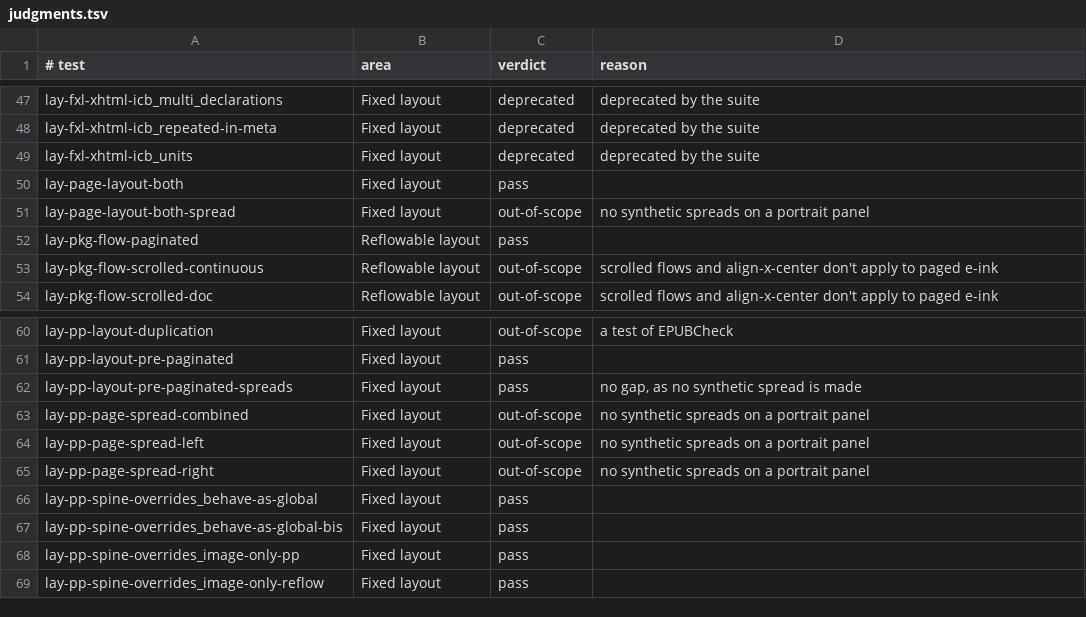
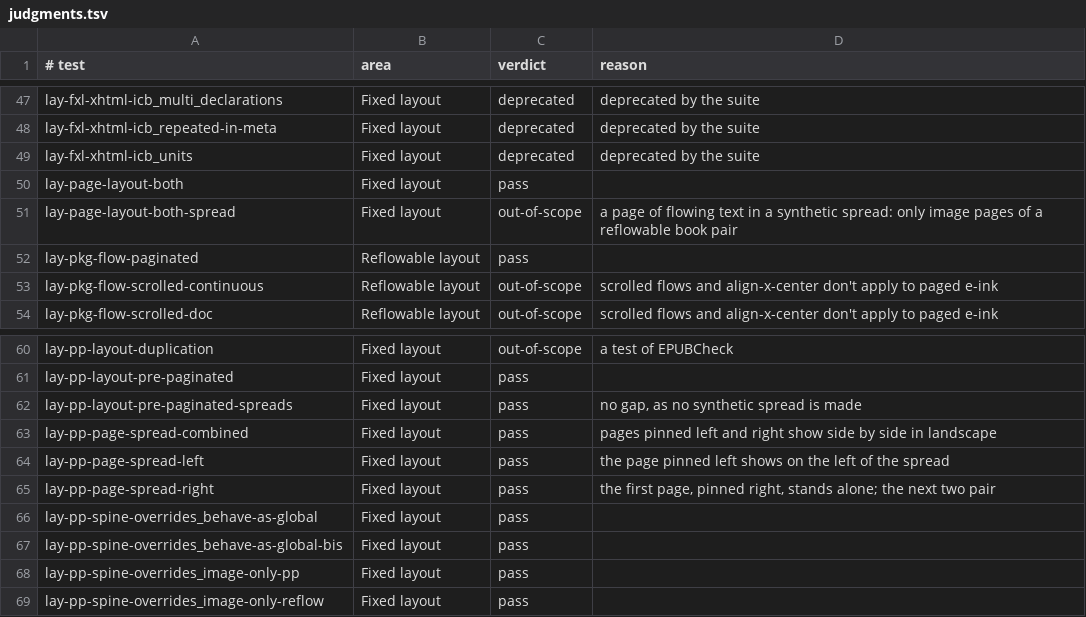
Before and after one commit to CedricHerzog/inkshelf, a TSV file: cmd/epubtests/judgments.tsv, drawn as a sheet; only a part is shown, gaps mark what is left out.

```diff
--- a/cmd/epubtests/judgments.tsv
+++ b/cmd/epubtests/judgments.tsv
@@ -50,3 +50,3 @@ lay-fxl-xhtml-icb_units	Fixed layout	deprecated	deprecated by the suite
 lay-page-layout-both	Fixed layout	pass	
-lay-page-layout-both-spread	Fixed layout	out-of-scope	no synthetic spreads on a portrait panel
+lay-page-layout-both-spread	Fixed layout	out-of-scope	a page of flowing text in a synthetic spread: only image pages of a reflowable book pair
 lay-pkg-flow-paginated	Reflowable layout	pass	
@@ -62,5 +62,5 @@ lay-pp-layout-pre-paginated	Fixed layout	pass
 lay-pp-layout-pre-paginated-spreads	Fixed layout	pass	no gap, as no synthetic spread is made
-lay-pp-page-spread-combined	Fixed layout	out-of-scope	no synthetic spreads on a portrait panel
-lay-pp-page-spread-left	Fixed layout	out-of-scope	no synthetic spreads on a portrait panel
-lay-pp-page-spread-right	Fixed layout	out-of-scope	no synthetic spreads on a portrait panel
+lay-pp-page-spread-combined	Fixed layout	pass	pages pinned left and right show side by side in landscape
+lay-pp-page-spread-left	Fixed layout	pass	the page pinned left shows on the left of the spread
+lay-pp-page-spread-right	Fixed layout	pass	the first page, pinned right, stands alone; the next two pair
 lay-pp-spine-overrides_behave-as-global	Fixed layout	pass	
```
Also changed, not shown: 56 other files.
